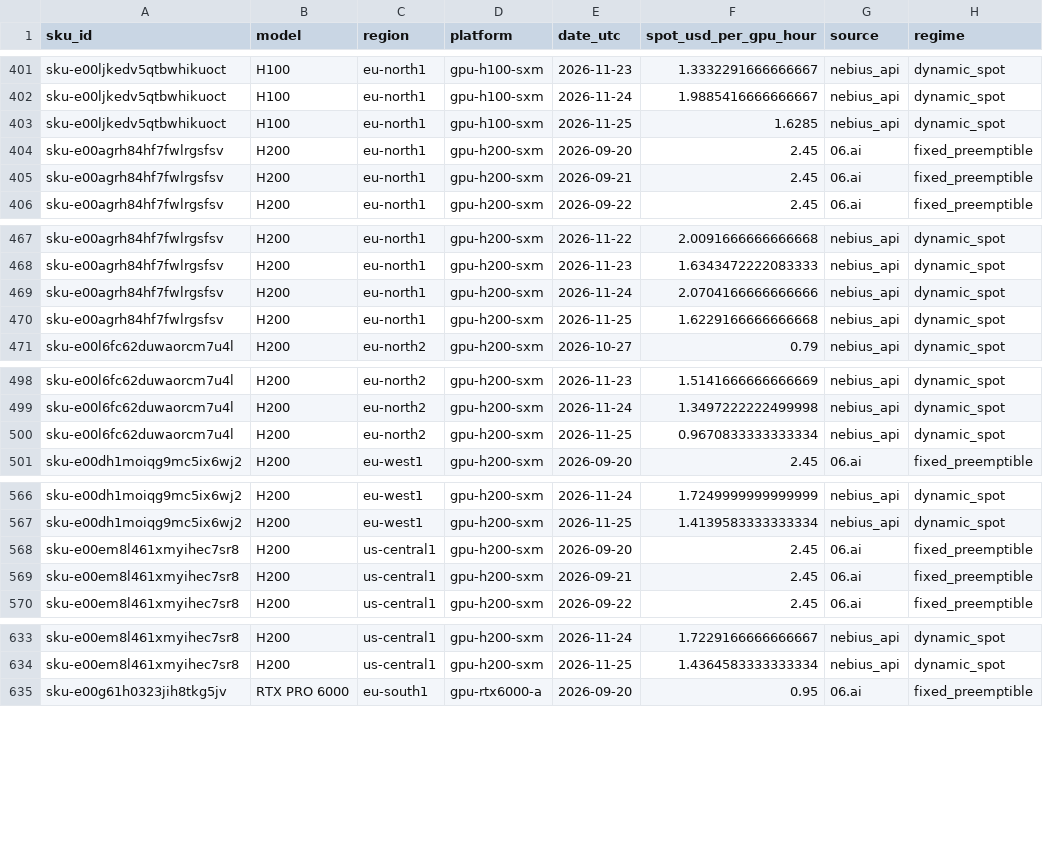
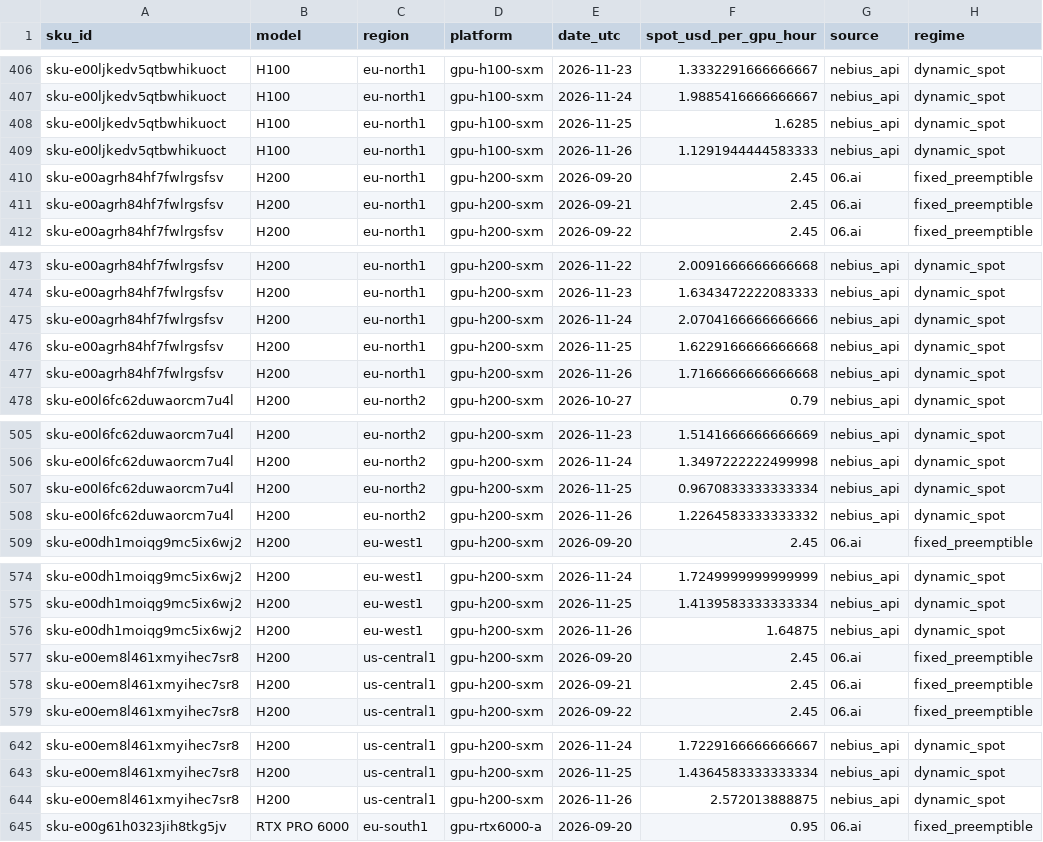
Before and after one commit to yx-style/ramp-ai-tracker, a CSV file: docs/data/nebius-daily.csv, drawn as a sheet; only a part is shown, gaps mark what is left out; the diff covers the shown part only; the diff names each change by its address in the sheet, - before the commit and + after, or states it on an @@ line.

```diff
--- a/docs/data/nebius-daily.csv
+++ b/docs/data/nebius-daily.csv
+row 409: sku-e00ljkedv5qtbwhikuoct | H100 | eu-north1 | gpu-h100-sxm | 2026-11-26 | 1.1291944444583333 | nebius_api | dynamic_spot
+row 477: sku-e00agrh84hf7fwlrgsfsv | H200 | eu-north1 | gpu-h200-sxm | 2026-11-26 | 1.7166666666666668 | nebius_api | dynamic_spot
+row 508: sku-e00l6fc62duwaorcm7u4l | H200 | eu-north2 | gpu-h200-sxm | 2026-11-26 | 1.2264583333333332 | nebius_api | dynamic_spot
+row 576: sku-e00dh1moiqg9mc5ix6wj2 | H200 | eu-west1 | gpu-h200-sxm | 2026-11-26 | 1.64875 | nebius_api | dynamic_spot
+row 644: sku-e00em8l461xmyihec7sr8 | H200 | us-central1 | gpu-h200-sxm | 2026-11-26 | 2.572013888875 | nebius_api | dynamic_spot
```
Also changed, not shown: 8 added rows elsewhere in this file, 3 other files.
